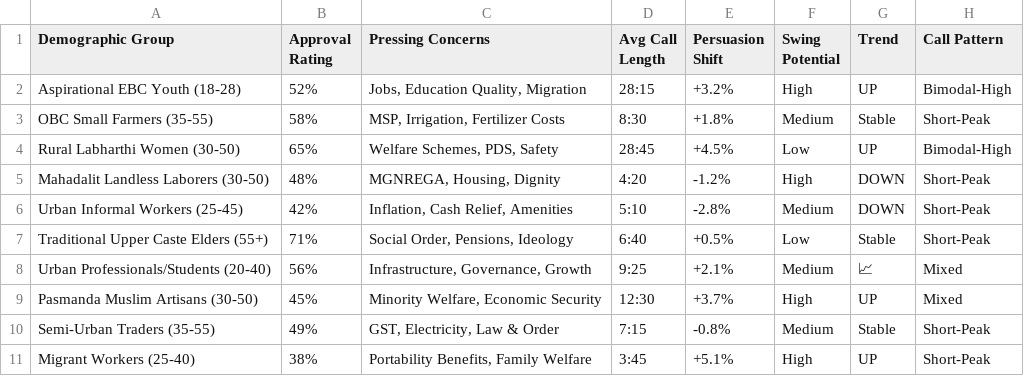
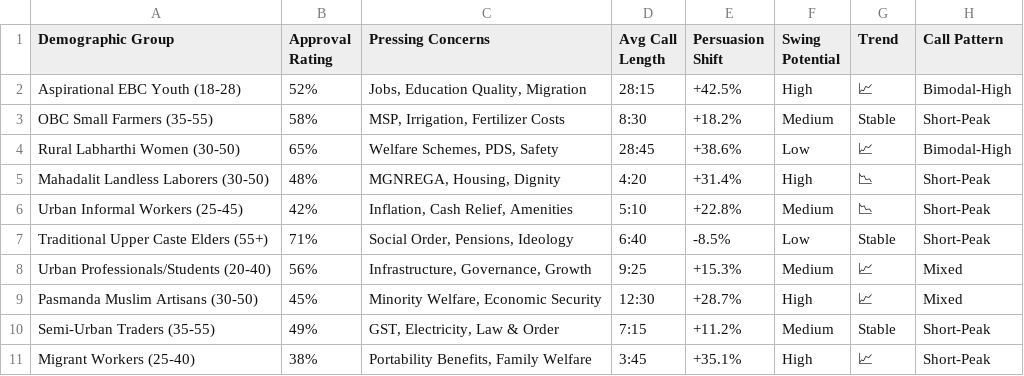
Before and after one commit to asp616848/live-call-insight, a CSV file: backend/pivot_data.csv, drawn as a sheet.

```diff
--- a/backend/pivot_data.csv
+++ b/backend/pivot_data.csv
@@ -1,11 +1,11 @@
 Demographic Group,Approval Rating,Pressing Concerns,Avg Call Length,Persuasion Shift,Swing Potential,Trend,Call Pattern
-Aspirational EBC Youth (18-28),52%,"Jobs, Education Quality, Migration",28:15,+3.2%,High,UP,Bimodal-High
-OBC Small Farmers (35-55),58%,"MSP, Irrigation, Fertilizer Costs",8:30,+1.8%,Medium,Stable,Short-Peak
-Rural Labharthi Women (30-50),65%,"Welfare Schemes, PDS, Safety",28:45,+4.5%,Low,UP,Bimodal-High
-Mahadalit Landless Laborers (30-50),48%,"MGNREGA, Housing, Dignity",4:20,-1.2%,High,DOWN,Short-Peak
-Urban Informal Workers (25-45),42%,"Inflation, Cash Relief, Amenities",5:10,-2.8%,Medium,DOWN,Short-Peak
-Traditional Upper Caste Elders (55+),71%,"Social Order, Pensions, Ideology",6:40,+0.5%,Low,Stable,Short-Peak
-Urban Professionals/Students (20-40),56%,"Infrastructure, Governance, Growth",9:25,+2.1%,Medium,📈,Mixed
-Pasmanda Muslim Artisans (30-50),45%,"Minority Welfare, Economic Security",12:30,+3.7%,High,UP,Mixed
-Semi-Urban Traders (35-55),49%,"GST, Electricity, Law & Order",7:15,-0.8%,Medium,Stable,Short-Peak
-Migrant Workers (25-40),38%,"Portability Benefits, Family Welfare",3:45,+5.1%,High,UP,Short-Peak
+Aspirational EBC Youth (18-28),52%,"Jobs, Education Quality, Migration",28:15,+42.5%,High,📈,Bimodal-High
+OBC Small Farmers (35-55),58%,"MSP, Irrigation, Fertilizer Costs",8:30,+18.2%,Medium,Stable,Short-Peak
+Rural Labharthi Women (30-50),65%,"Welfare Schemes, PDS, Safety",28:45,+38.6%,Low,📈,Bimodal-High
+Mahadalit Landless Laborers (30-50),48%,"MGNREGA, Housing, Dignity",4:20,+31.4%,High,📉,Short-Peak
+Urban Informal Workers (25-45),42%,"Inflation, Cash Relief, Amenities",5:10,+22.8%,Medium,📉,Short-Peak
+Traditional Upper Caste Elders (55+),71%,"Social Order, Pensions, Ideology",6:40,-8.5%,Low,Stable,Short-Peak
+Urban Professionals/Students (20-40),56%,"Infrastructure, Governance, Growth",9:25,+15.3%,Medium,📈,Mixed
+Pasmanda Muslim Artisans (30-50),45%,"Minority Welfare, Economic Security",12:30,+28.7%,High,📈,Mixed
+Semi-Urban Traders (35-55),49%,"GST, Electricity, Law & Order",7:15,+11.2%,Medium,Stable,Short-Peak
+Migrant Workers (25-40),38%,"Portability Benefits, Family Welfare",3:45,+35.1%,High,📈,Short-Peak
```
Also changed, not shown: 13 other files.
